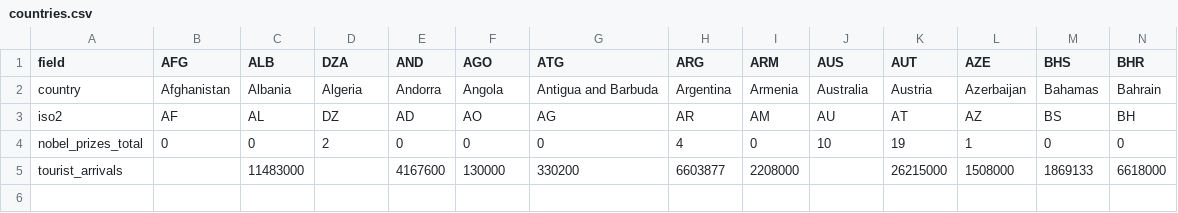
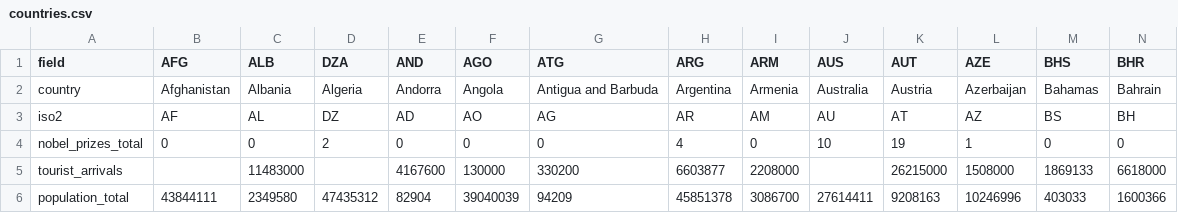
Before and after one commit to kylesayrs/WorldFigures, a CSV file: data/countries.csv, drawn as a sheet; only a part is shown; rows hold the shown columns only; the diff names each change by its address in the sheet, - before the commit and + after, or states it on an @@ line.

Commit message:
Add population_total column (countries)
Total population (mid-year estimate) from World Bank SP.POP.TOTL,
2025 vintage, 195/197 coverage (blank: Taiwan, Vatican City).

```diff
--- a/data/countries.csv
+++ b/data/countries.csv
+row 6: population_total | 43844111 | 2349580 | 47435312 | 82904 | 39040039 | 94209 | 45851378 | 3086700 | 27614411 | 9208163 | 10246996 | 403033 | 1600366
```
Also changed, not shown: data/sources_manifest.csv, topics/table_of_contents.csv.
